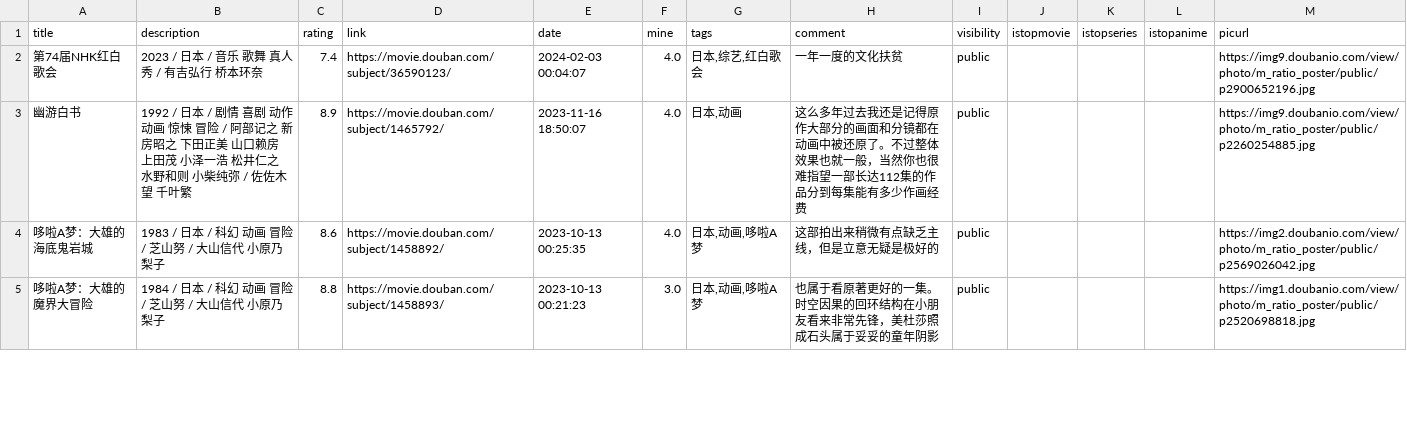
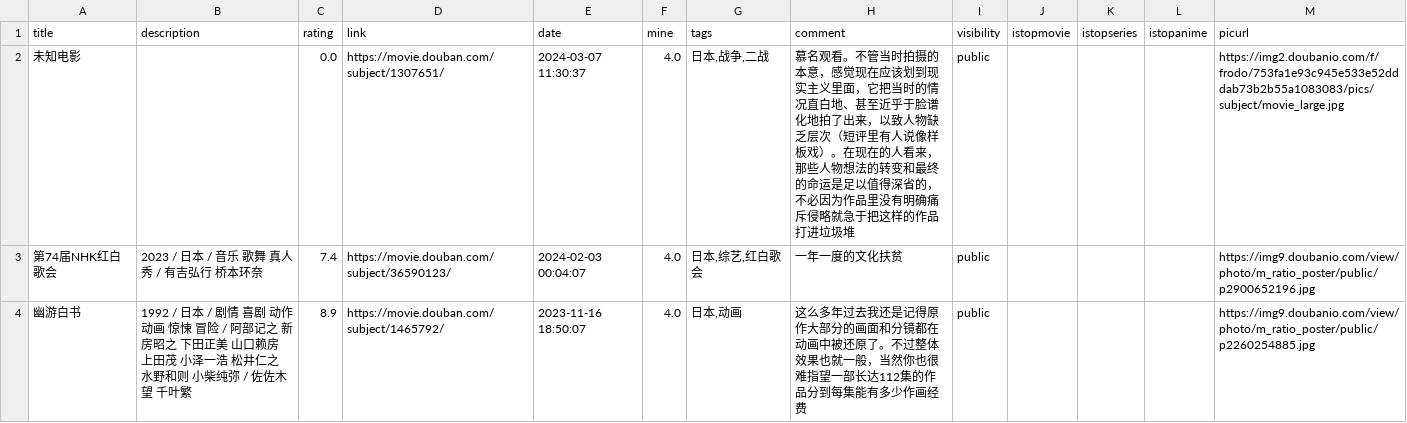
Before and after one commit to zshowing/zshowing.github.io, a CSV file: _data/movies.csv, drawn as a sheet; only a part is shown; the shorter side is filled out with more unchanged rows; the diff names each change by its address in the sheet, - before the commit and + after, or states it on an @@ line.

```diff
--- a/_data/movies.csv
+++ b/_data/movies.csv
+row 2: 未知电影 |  | 0.0 | https://movie.douban.com/subject/1307651/ | 2024-03-07 11:30:37 | 4.0 | 日本,战争,二战 | 慕名观看。不管当时拍摄的本意，感觉现在应该划到现实主义里面，它把当时的情况直白地、甚至近乎于脸谱化地拍了出来，以致人物缺乏层次（短评里有人说像样板戏）。在现在的人看来，那些人物想法的转变和最终的命运是足以值得深省的，不必因为作品里没有明确痛斥侵略就急于把这样的作品打进垃圾堆 | public |  |  |  | https://img2.doubanio.com/f/frodo/753fa1e93c945e533e52dddab73b2b55a1083083/pics/subject/movie_large.jpg
```
Also changed, not shown: 2 other files.
